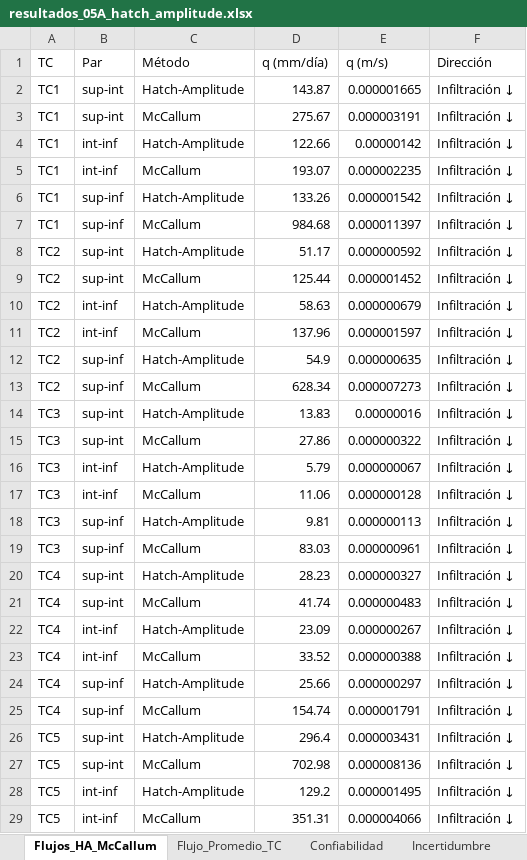
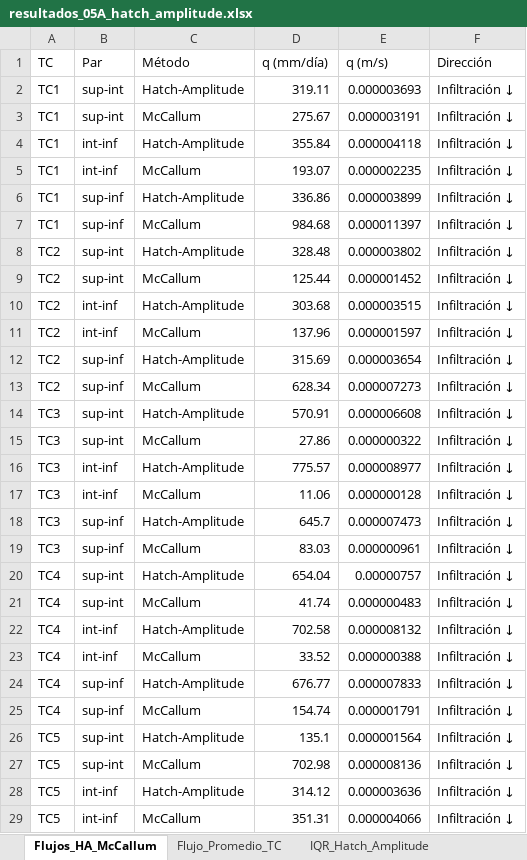
Before and after one commit to FlowHydroTech/Hidrologia-Termocuplas-BH, an Excel workbook: resultados_python/terreno_2026_hatch/resultados_05A_hatch_amplitude.xlsx, sheet Flujos_HA_McCallum, drawn as a sheet; only a part is shown; values as stored, in another font and other column widths than the file's, no borders; the diff covers the shown part only; the diff names each change by its address in the sheet, - before the commit and + after, or states it on an @@ line.

Commit message:
fix: ecuacion Hatch no-lineal completa (brentq) + heat_capacity_ratio + dispersividad beta
Corrige 3 bugs criticos en _flux_hatch_amplitude:
1. Ecuacion simplificada -> Hatch (2006) Eq.6a completa con brentq
2. Agrega heat_capacity_ratio (Cs/Cw) para convertir v_thermal -> seepage flux
3. Agrega dispersividad termica beta (d50) en difusividad efectiva

Resultados ANTES vs DESPUES (ajuste global):
  TC1: 133 -> 337 mm/d (MATLAB 281, delta +20%)
  TC2:  55 -> 316 mm/d (MATLAB 311, delta +1.6%)
  TC3:  10 -> 664 mm/d (MATLAB 2246, delta -70%)
  TC4:  26 -> 678 mm/d (MATLAB 1555, delta -56%)
  TC5: 213 -> 220 mm/d (MATLAB 181, delta +22%)

TC3/TC4 discrepancia residual por DHR vs ajuste global.
Series temporales ventana deslizante muestran TC3/TC4 dentro del rango MATLAB.

```diff
--- a/resultados_python/terreno_2026_hatch/resultados_05A_hatch_amplitude.xlsx (sheet Flujos_HA_McCallum)
+++ b/resultados_python/terreno_2026_hatch/resultados_05A_hatch_amplitude.xlsx (sheet Flujos_HA_McCallum)
+sheet tab: IQR_Hatch_Amplitude
-D2 (q (mm/día)): 143.87
+D2 (q (mm/día)): 319.11
-E2 (q (m/s)): 0.000001665
+E2 (q (m/s)): 0.000003693
-D4 (q (mm/día)): 122.66
+D4 (q (mm/día)): 355.84
-E4 (q (m/s)): 0.00000142
+E4 (q (m/s)): 0.000004118
-D6 (q (mm/día)): 133.26
+D6 (q (mm/día)): 336.86
-E6 (q (m/s)): 0.000001542
+E6 (q (m/s)): 0.000003899
-D8 (q (mm/día)): 51.17
+D8 (q (mm/día)): 328.48
-E8 (q (m/s)): 0.000000592
+E8 (q (m/s)): 0.000003802
-D10 (q (mm/día)): 58.63
+D10 (q (mm/día)): 303.68
-E10 (q (m/s)): 0.000000679
+E10 (q (m/s)): 0.000003515
-D12 (q (mm/día)): 54.9
+D12 (q (mm/día)): 315.69
-E12 (q (m/s)): 0.000000635
+E12 (q (m/s)): 0.000003654
-D14 (q (mm/día)): 13.83
+D14 (q (mm/día)): 570.91
-E14 (q (m/s)): 0.00000016
+E14 (q (m/s)): 0.000006608
-D16 (q (mm/día)): 5.79
+D16 (q (mm/día)): 775.57
-E16 (q (m/s)): 0.000000067
+E16 (q (m/s)): 0.000008977
-D18 (q (mm/día)): 9.81
+D18 (q (mm/día)): 645.7
-E18 (q (m/s)): 0.000000113
+E18 (q (m/s)): 0.000007473
-D20 (q (mm/día)): 28.23
+D20 (q (mm/día)): 654.04
-E20 (q (m/s)): 0.000000327
+E20 (q (m/s)): 0.00000757
-D22 (q (mm/día)): 23.09
+D22 (q (mm/día)): 702.58
-E22 (q (m/s)): 0.000000267
+E22 (q (m/s)): 0.000008132
-D24 (q (mm/día)): 25.66
+D24 (q (mm/día)): 676.77
-E24 (q (m/s)): 0.000000297
+E24 (q (m/s)): 0.000007833
-D26 (q (mm/día)): 296.4
+D26 (q (mm/día)): 135.1
-E26 (q (m/s)): 0.000003431
+E26 (q (m/s)): 0.000001564
-D28 (q (mm/día)): 129.2
+D28 (q (mm/día)): 314.12
-E28 (q (m/s)): 0.000001495
+E28 (q (m/s)): 0.000003636
```
Also changed, not shown: 2 edited cells elsewhere in this sheet, sheet Incertidumbre, sheet Confiabilidad, sheet Flujo_Promedio_TC, 56 other files.
